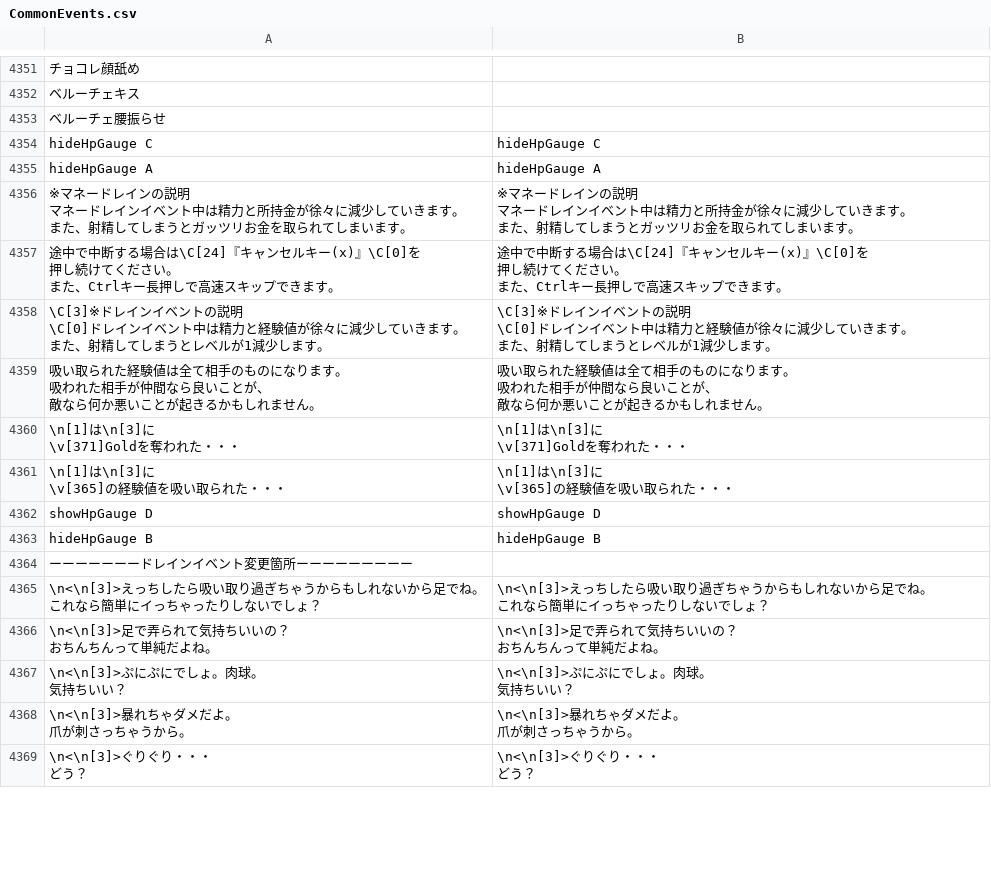
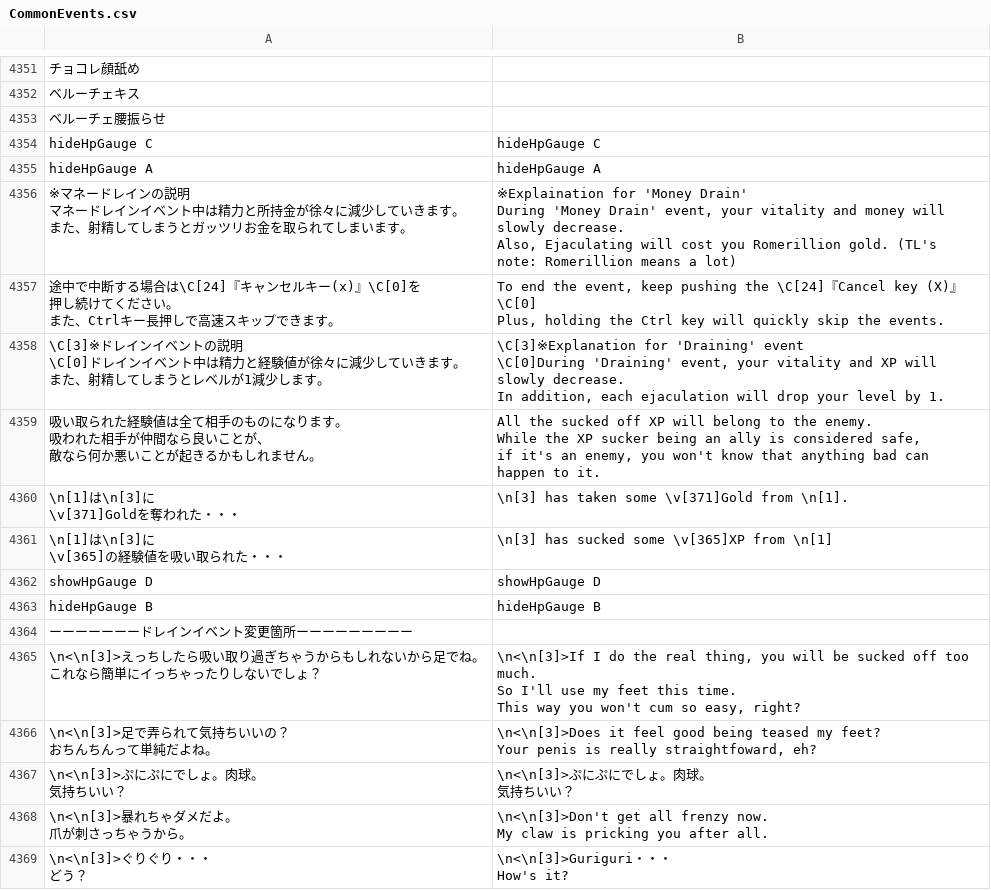
Before and after one commit to Giratena/Captured-Als-To-Romeria-Translation, a CSV file: Translation Script/CommonEvents.csv, drawn as a sheet; only a part is shown, gaps mark what is left out; ↵ is a line break in a cell; the diff covers the shown part only; the diff names each change by its address in the sheet, - before the commit and + after, or states it on an @@ line.

Commit message:
Money & XP Drain event explanation translated
Plus some of Ako's footjob dialogue

```diff
--- a/Translation Script/CommonEvents.csv
+++ b/Translation Script/CommonEvents.csv
-B4356: ※マネードレインの説明 ↵ マネードレインイベント中は精力と所持金が徐々に減少していきます。 ↵ また、射精してしまうとガッツリお金を取られてしまいます。
+B4356: ※Explaination for 'Money Drain' ↵ During 'Money Drain' event, your vitality and money will slowly decrease. ↵ Also, Ejaculating will cost you Romerillion gold. (TL's note: Romerillion means a lot)
-B4357: 途中で中断する場合は\C[24]『キャンセルキー(x)』\C[0]を ↵ 押し続けてください。 ↵ また、Ctrlキー長押しで高速スキップできます。
+B4357: To end the event, keep pushing the \C[24]『Cancel key (X)』\C[0] ↵ Plus, holding the Ctrl key will quickly skip the events.
-B4358: \C[3]※ドレインイベントの説明 ↵ \C[0]ドレインイベント中は精力と経験値が徐々に減少していきます。 ↵ また、射精してしまうとレベルが1減少します。
+B4358: \C[3]※Explanation for 'Draining' event ↵ \C[0]During 'Draining' event, your vitality and XP will slowly decrease. ↵ In addition, each ejaculation will drop your level by 1.
-B4359: 吸い取られた経験値は全て相手のものになります。 ↵ 吸われた相手が仲間なら良いことが、 ↵ 敵なら何か悪いことが起きるかもしれません。
+B4359: All the sucked off XP will belong to the enemy. ↵ While the XP sucker being an ally is considered safe, ↵ if it's an enemy, you won't know that anything bad can happen to it.
-B4360: \n[1]は\n[3]に ↵ \v[371]Goldを奪われた・・・
+B4360: \n[3] has taken some \v[371]Gold from \n[1].
-B4361: \n[1]は\n[3]に ↵ \v[365]の経験値を吸い取られた・・・
+B4361: \n[3] has sucked some \v[365]XP from \n[1]
-B4365: \n<\n[3]>えっちしたら吸い取り過ぎちゃうからもしれないから足でね。 ↵ これなら簡単にイっちゃったりしないでしょ？
+B4365: \n<\n[3]>If I do the real thing, you will be sucked off too much. ↵ So I'll use my feet this time. ↵ This way you won't cum so easy, right?
-B4366: \n<\n[3]>足で弄られて気持ちいいの？ ↵ おちんちんって単純だよね。
+B4366: \n<\n[3]>Does it feel good being teased my feet? ↵ Your penis is really straightfoward, eh?
-B4368: \n<\n[3]>暴れちゃダメだよ。 ↵ 爪が刺さっちゃうから。
+B4368: \n<\n[3]>Don't get all frenzy now. ↵ My claw is pricking you after all.
-B4369: \n<\n[3]>ぐりぐり・・・ ↵ どう？
+B4369: \n<\n[3]>Guriguri・・・ ↵ How's it?
```
Also changed, not shown: 15 edited cells elsewhere in this file.
